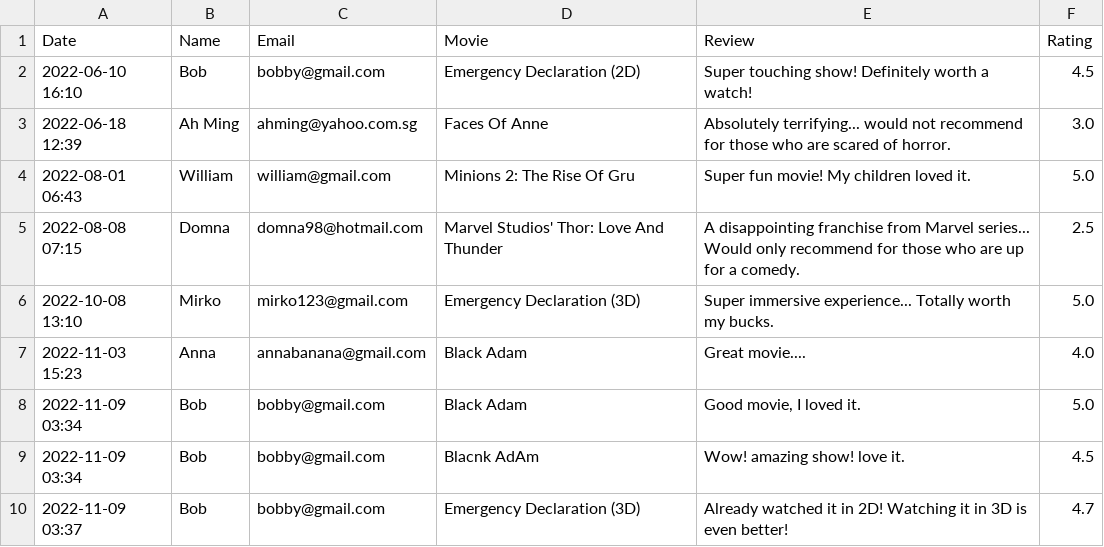
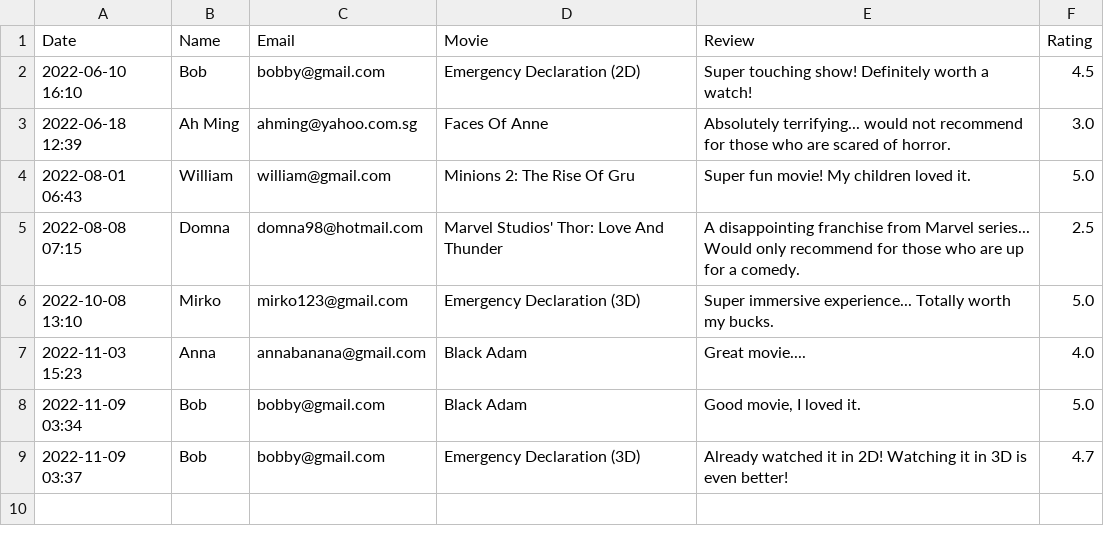
Before and after one commit to natisaver/Movie-Booking-System, a CSV file: src/Data/Review.csv, drawn as a sheet.

Commit message:
csv correction

```diff
--- a/src/Data/Review.csv
+++ b/src/Data/Review.csv
@@ -8,3 +8,2 @@ Date,Name,Email,Movie,Review,Rating
 2022-11-09 03:34,"Bob","bobby@gmail.com","Black Adam","Good movie, I loved it.",5.0
-2022-11-09 03:34,"Bob","bobby@gmail.com","Blacnk AdAm","Wow! amazing show! love it.",4.5
 2022-11-09 03:37,"Bob","bobby@gmail.com","Emergency Declaration (3D)","Already watched it in 2D! Watching it in 3D is even better!",4.7
```
